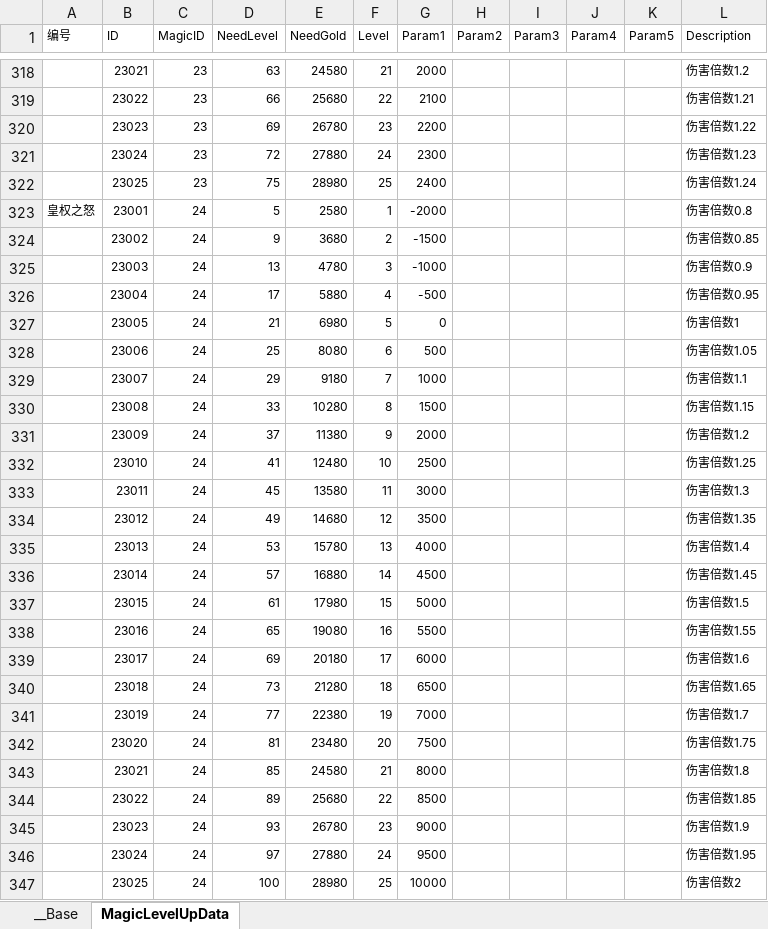
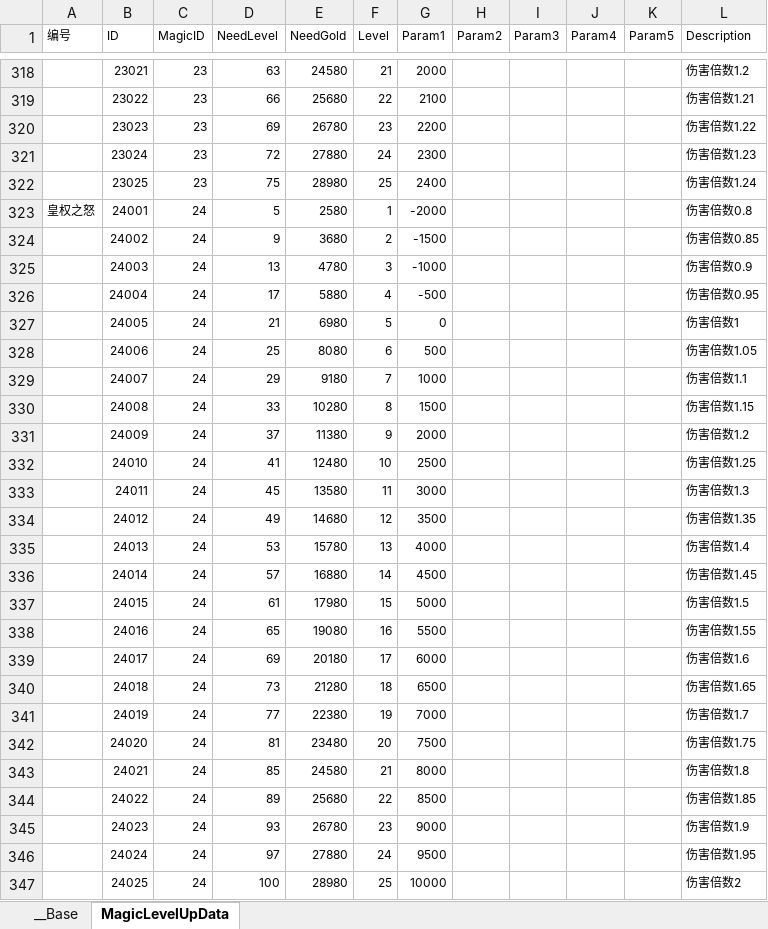
Before and after one commit to bmjoy/MMO-1, an Excel workbook: PublicTools/econfigs/magicLevelup.xlsx, sheet MagicLevelUpData, drawn as a sheet; only a part is shown, gaps mark what is left out; values as stored, in another font and other column widths than the file's, no borders; charts and pictures not drawn; the diff names each change by its address in the sheet, - before the commit and + after, or states it on an @@ line.

```diff
--- a/PublicTools/econfigs/magicLevelup.xlsx (sheet MagicLevelUpData)
+++ b/PublicTools/econfigs/magicLevelup.xlsx (sheet MagicLevelUpData)
-B323 (ID): 23001
+B323 (ID): 24001
-B324 (ID): 23002
+B324 (ID): 24002
-B325 (ID): 23003
+B325 (ID): 24003
-B326 (ID): 23004
+B326 (ID): 24004
-B327 (ID): 23005
+B327 (ID): 24005
-B328 (ID): 23006
+B328 (ID): 24006
-B329 (ID): 23007
+B329 (ID): 24007
-B330 (ID): 23008
+B330 (ID): 24008
-B331 (ID): 23009
+B331 (ID): 24009
-B332 (ID): 23010
+B332 (ID): 24010
-B333 (ID): 23011
+B333 (ID): 24011
-B334 (ID): 23012
+B334 (ID): 24012
-B335 (ID): 23013
+B335 (ID): 24013
-B336 (ID): 23014
+B336 (ID): 24014
-B337 (ID): 23015
+B337 (ID): 24015
-B338 (ID): 23016
+B338 (ID): 24016
-B339 (ID): 23017
+B339 (ID): 24017
-B340 (ID): 23018
+B340 (ID): 24018
-B341 (ID): 23019
+B341 (ID): 24019
-B342 (ID): 23020
+B342 (ID): 24020
-B343 (ID): 23021
+B343 (ID): 24021
-B344 (ID): 23022
+B344 (ID): 24022
-B345 (ID): 23023
+B345 (ID): 24023
-B346 (ID): 23024
+B346 (ID): 24024
-B347 (ID): 23025
+B347 (ID): 24025
```
Also changed, not shown: 6 other files.
